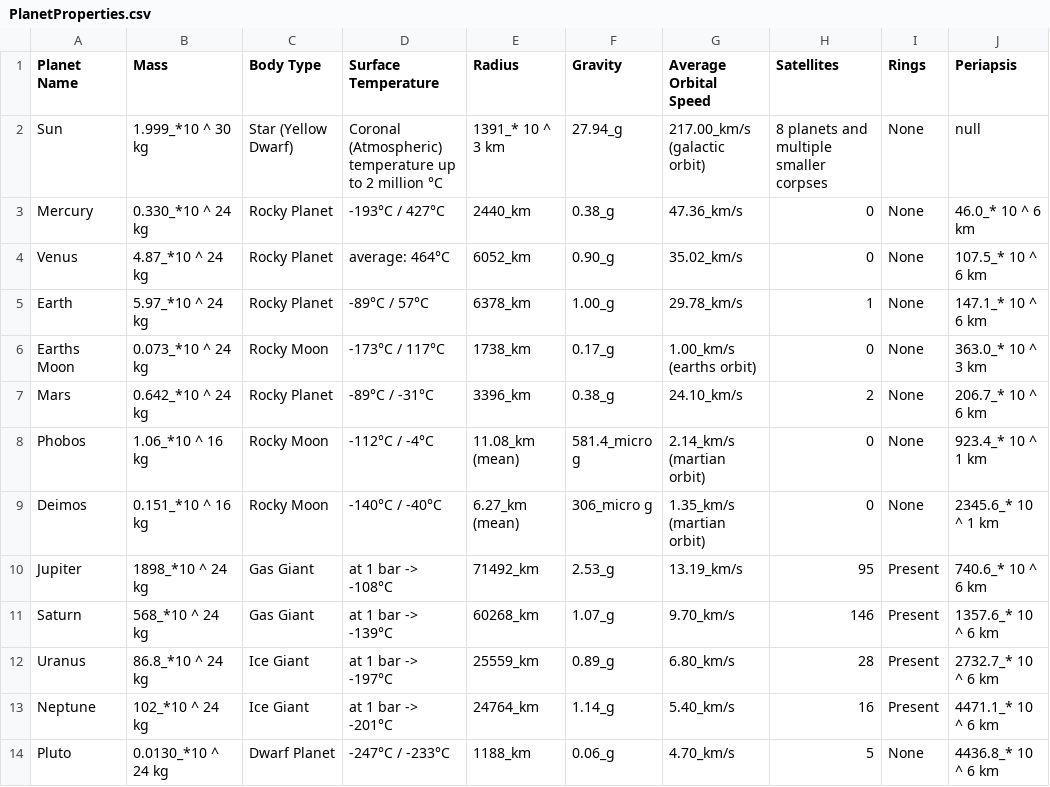
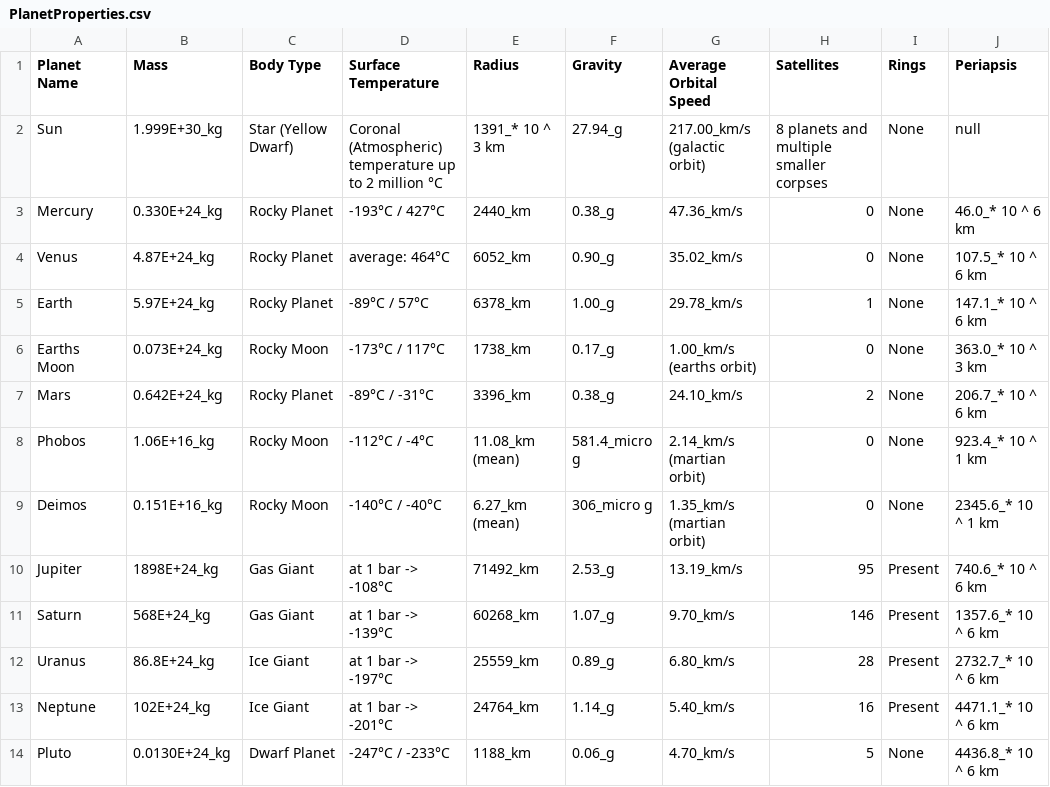
Before and after one commit to tzianale/Solar-System-Simulator, a CSV file: Assets/Data/PlanetProperties.csv, drawn as a sheet; only a part is shown; the diff names each change by its address in the sheet, - before the commit and + after, or states it on an @@ line.

Commit message:
Added Variable Properties Tag and Container removal when there are no Variable Properties
Added documentation for various methods / classes

```diff
--- a/Assets/Data/PlanetProperties.csv
+++ b/Assets/Data/PlanetProperties.csv
-B2 (Mass): 1.999_*10 ^ 30 kg
+B2 (Mass): 1.999E+30_kg
-B3 (Mass): 0.330_*10 ^ 24 kg
+B3 (Mass): 0.330E+24_kg
-B4 (Mass): 4.87_*10 ^ 24 kg
+B4 (Mass): 4.87E+24_kg
-B5 (Mass): 5.97_*10 ^ 24 kg
+B5 (Mass): 5.97E+24_kg
-B6 (Mass): 0.073_*10 ^ 24 kg
+B6 (Mass): 0.073E+24_kg
-B7 (Mass): 0.642_*10 ^ 24 kg
+B7 (Mass): 0.642E+24_kg
-B8 (Mass): 1.06_*10 ^ 16 kg
+B8 (Mass): 1.06E+16_kg
-B9 (Mass): 0.151_*10 ^ 16 kg
+B9 (Mass): 0.151E+16_kg
-B10 (Mass): 1898_*10 ^ 24 kg
+B10 (Mass): 1898E+24_kg
-B11 (Mass): 568_*10 ^ 24 kg
+B11 (Mass): 568E+24_kg
-B12 (Mass): 86.8_*10 ^ 24 kg
+B12 (Mass): 86.8E+24_kg
-B13 (Mass): 102_*10 ^ 24 kg
+B13 (Mass): 102E+24_kg
-B14 (Mass): 0.0130_*10 ^ 24 kg
+B14 (Mass): 0.0130E+24_kg
```
Also changed, not shown: 8 other files.
